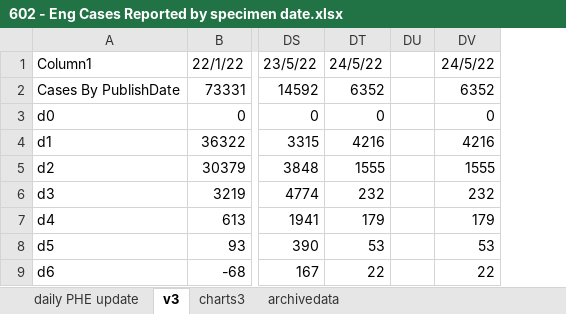
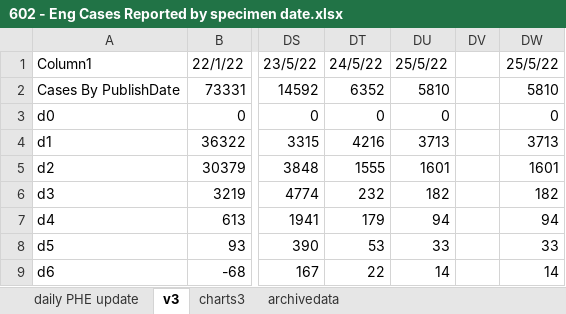
Before and after one commit to chrisdrakeuk/Cases_Reported_by_specimen_date, an Excel workbook: 602 - Eng Cases Reported by specimen date.xlsx, sheet v3, drawn as a sheet; only a part is shown, gaps mark what is left out; values as stored, in another font and other column widths than the file's, no borders; table styles not drawn; removed rows and columns are numbered as before the commit, all else as after; the diff names each change by its address in the sheet, - before the commit and + after, or states it on an @@ line.

```diff
--- a/602 - Eng Cases Reported by specimen date.xlsx (sheet v3)
+++ b/602 - Eng Cases Reported by specimen date.xlsx (sheet v3)
+column DU, rows 1-9: 25/5/22 | 5810 | 0 | 3713 | 1601 | 182 | 94 | 33 | 14
-column DV, rows 1-9: 24/5/22 | 6352 | 0 | 4216 | 1555 | 232 | 179 | 53 | 22
+column DW, rows 1-9: 25/5/22 | 5810 | 0 | 3713 | 1601 | 182 | 94 | 33 | 14
```
Also changed, not shown: sheet daily PHE update, sheet charts3, sheet archivedata, charts or pictures.
